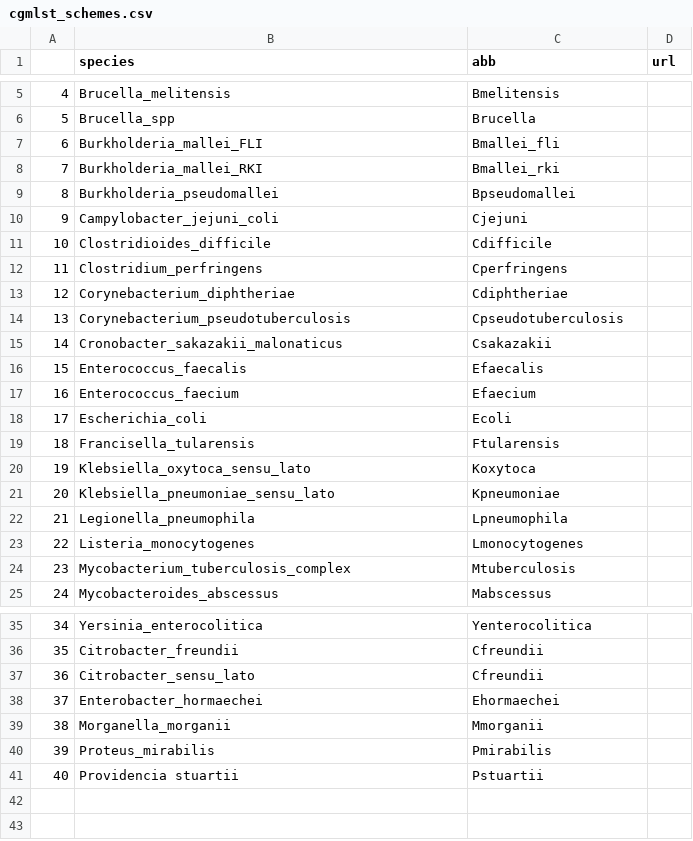
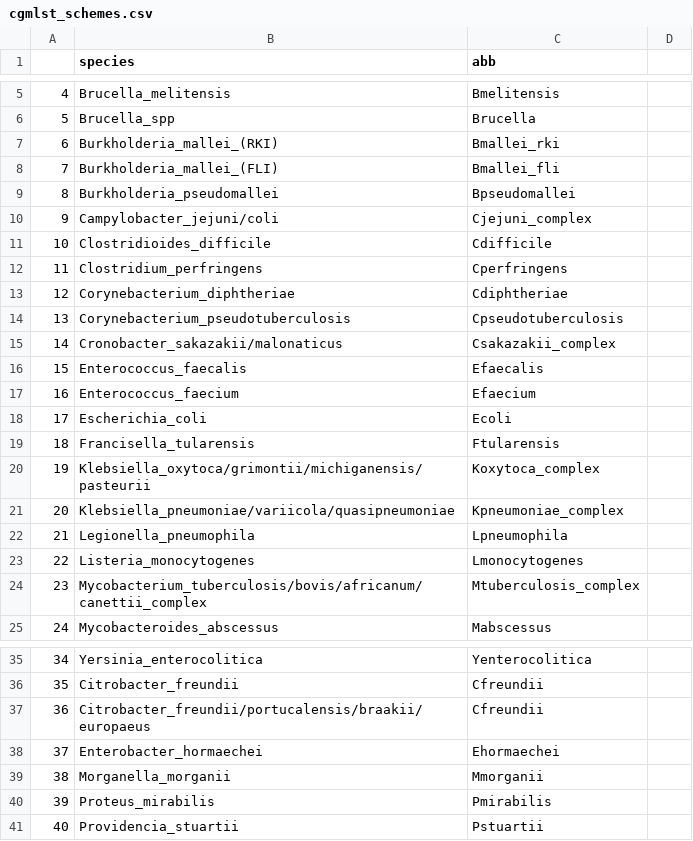
Before and after one commit to infinity-a11y/PhyloTrace_New, a CSV file: app/logic/data/cgmlst_schemes.csv, drawn as a sheet; only a part is shown, gaps mark what is left out; the diff names each change by its address in the sheet, - before the commit and + after, or states it on an @@ line.

Commit message:
Refined Scheme Browser interface

```diff
--- a/app/logic/data/cgmlst_schemes.csv
+++ b/app/logic/data/cgmlst_schemes.csv
-D1: url
+D1: (empty)
-B7 (species): Burkholderia_mallei_FLI
+B7 (species): Burkholderia_mallei_(RKI)
-C7 (abb): Bmallei_fli
+C7 (abb): Bmallei_rki
-B8 (species): Burkholderia_mallei_RKI
+B8 (species): Burkholderia_mallei_(FLI)
-C8 (abb): Bmallei_rki
+C8 (abb): Bmallei_fli
-B10 (species): Campylobacter_jejuni_coli
+B10 (species): Campylobacter_jejuni/coli
-C10 (abb): Cjejuni
+C10 (abb): Cjejuni_complex
-B15 (species): Cronobacter_sakazakii_malonaticus
+B15 (species): Cronobacter_sakazakii/malonaticus
-C15 (abb): Csakazakii
+C15 (abb): Csakazakii_complex
-B20 (species): Klebsiella_oxytoca_sensu_lato
+B20 (species): Klebsiella_oxytoca/grimontii/michiganensis/pasteurii
-C20 (abb): Koxytoca
+C20 (abb): Koxytoca_complex
-B21 (species): Klebsiella_pneumoniae_sensu_lato
+B21 (species): Klebsiella_pneumoniae/variicola/quasipneumoniae
-C21 (abb): Kpneumoniae
+C21 (abb): Kpneumoniae_complex
-B24 (species): Mycobacterium_tuberculosis_complex
+B24 (species): Mycobacterium_tuberculosis/bovis/africanum/canettii_complex
-C24 (abb): Mtuberculosis
+C24 (abb): Mtuberculosis_complex
-B37 (species): Citrobacter_sensu_lato
+B37 (species): Citrobacter_freundii/portucalensis/braakii/europaeus
-B41 (species): Providencia stuartii
+B41 (species): Providencia_stuartii
```
Also changed, not shown: 49 other files.
